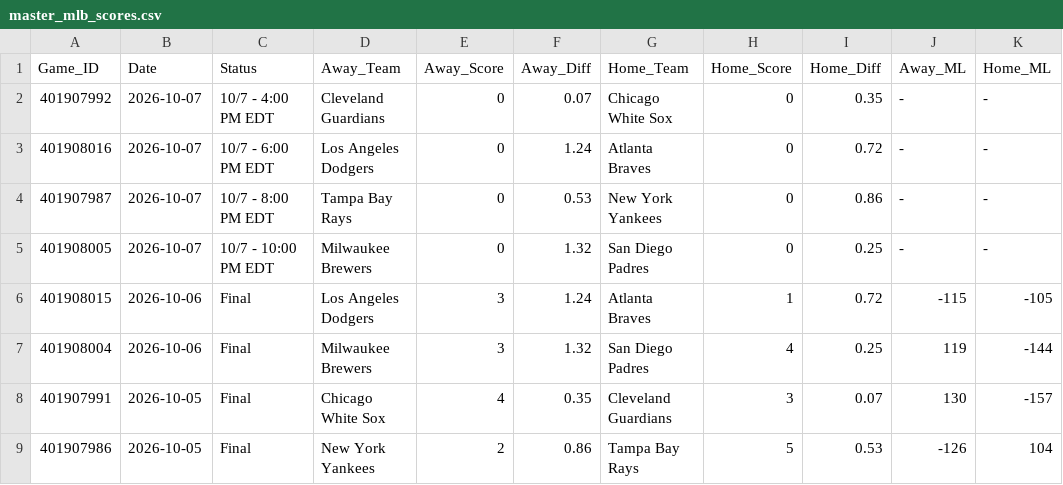
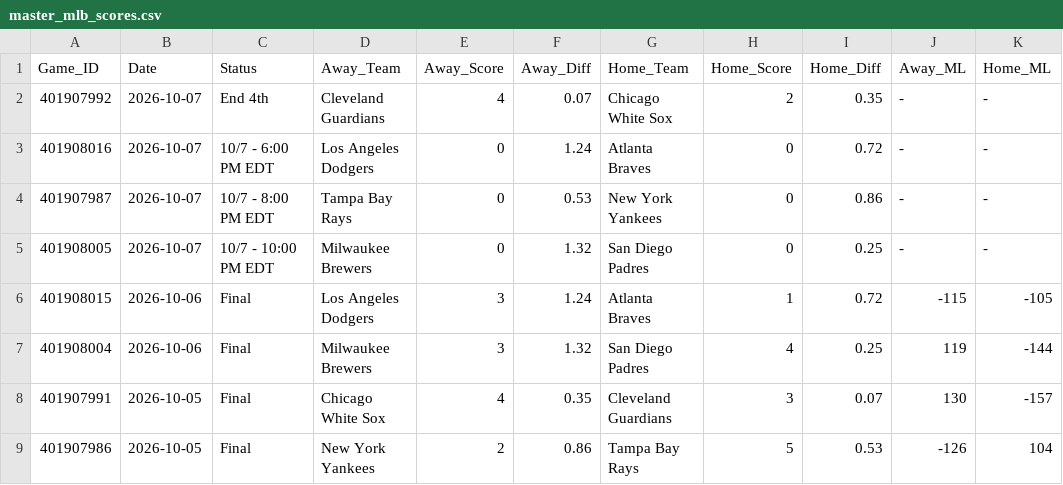
Before and after one commit to danreed001-droid/sport, a CSV file: data/raw/master_mlb_scores.csv, drawn as a sheet; only a part is shown; the diff names each change by its address in the sheet, - before the commit and + after, or states it on an @@ line.

```diff
--- a/data/raw/master_mlb_scores.csv
+++ b/data/raw/master_mlb_scores.csv
-C2 (Status): 10/7 - 4:00 PM EDT
+C2 (Status): End 4th
-E2 (Away_Score): 0
+E2 (Away_Score): 4
-H2 (Home_Score): 0
+H2 (Home_Score): 2
```
Also changed, not shown: 6 other files.
